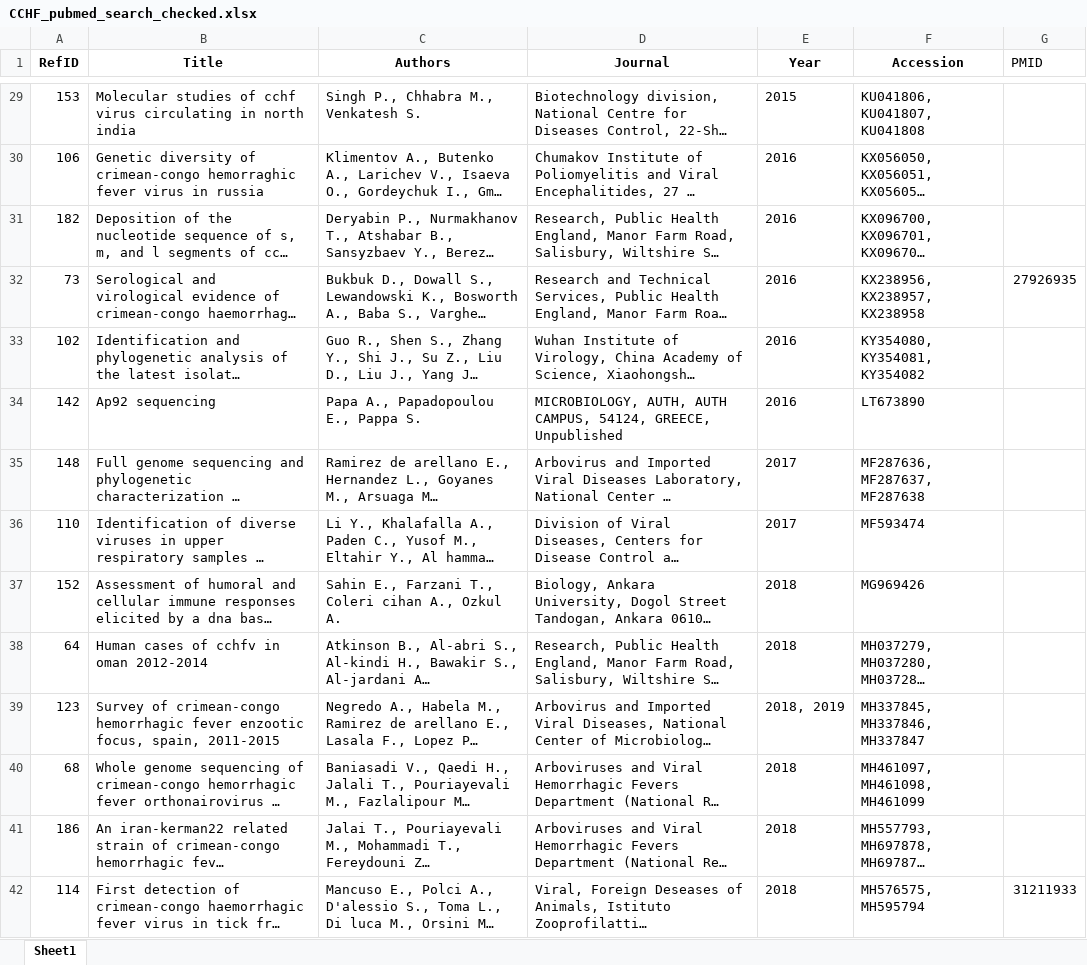
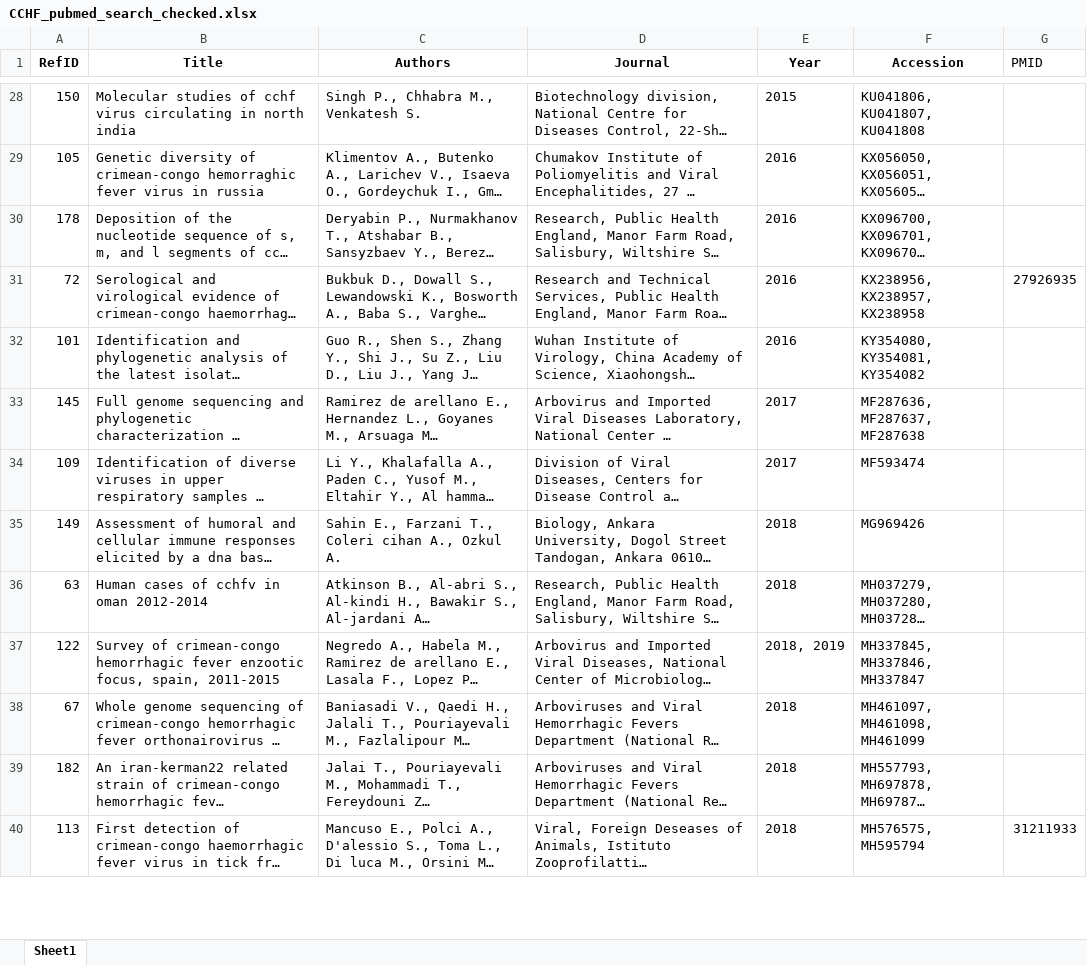
Before and after one commit to hivdb/GenBankRefs, an Excel workbook: Pubmed/CCHF/CCHF_pubmed_search_checked.xlsx, sheet Sheet1, drawn as a sheet; only a part is shown, gaps mark what is left out; long unchanged cells end in …; values as stored, in another font and other column widths than the file's, no borders; removed rows and columns are numbered as before the commit, all else as after; the diff covers the shown part only; the diff names each change by its address in the sheet, - before the commit and + after, or states it on an @@ line.

```diff
--- a/Pubmed/CCHF/CCHF_pubmed_search_checked.xlsx (sheet Sheet1)
+++ b/Pubmed/CCHF/CCHF_pubmed_search_checked.xlsx (sheet Sheet1)
-A28 (RefID): 153
+A28 (RefID): 150
-A29 (RefID): 106
+A29 (RefID): 105
-A30 (RefID): 182
+A30 (RefID): 178
-A31 (RefID): 73
+A31 (RefID): 72
-A32 (RefID): 102
+A32 (RefID): 101
-row 34: 142 | Ap92 sequencing | Papa A., Papadopoulou E., Pappa S. | MICROBIOLOGY, AUTH, AUTH CAMPUS, 54124, GREECE, Unpublished | 2016 | LT673890
-A33 (RefID): 148
+A33 (RefID): 145
-A34 (RefID): 110
+A34 (RefID): 109
-A35 (RefID): 152
+A35 (RefID): 149
-A36 (RefID): 64
+A36 (RefID): 63
-A37 (RefID): 123
+A37 (RefID): 122
-A38 (RefID): 68
+A38 (RefID): 67
-A39 (RefID): 186
+A39 (RefID): 182
-A40 (RefID): 114
+A40 (RefID): 113
```
Also changed, not shown: 2 removed rows and 58 edited cells elsewhere in this sheet, Pubmed/CCHF/CCHF_AI_search_checked.xlsx, Pubmed/CCHF/ReferenceSummary_Genbank_Feb25.xlsx, 25 other files.
